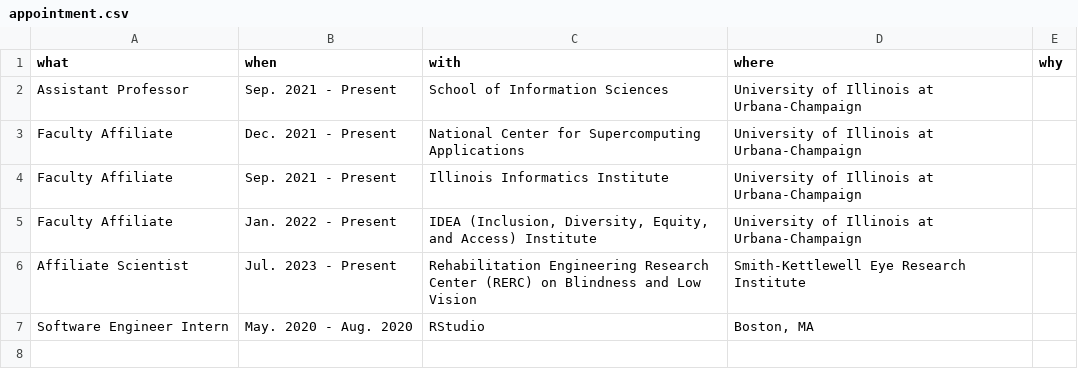
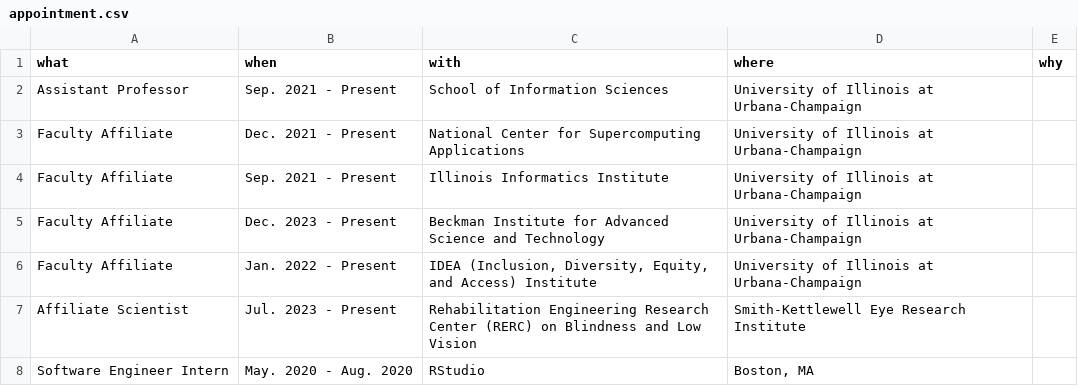
Before and after one commit to jooyoungseo/jy_CV, a CSV file: data/appointment.csv, drawn as a sheet.

Commit message:
add new appointment: Beckman Institute

```diff
--- a/data/appointment.csv
+++ b/data/appointment.csv
@@ -4,2 +4,3 @@ Faculty Affiliate,Dec. 2021 - Present,National Center for Supercomputing Applica
 Faculty Affiliate,Sep. 2021 - Present,Illinois Informatics Institute,University of Illinois at Urbana-Champaign,
+Faculty Affiliate,Dec. 2023 - Present,Beckman Institute for Advanced Science and Technology,University of Illinois at Urbana-Champaign,
 Faculty Affiliate,Jan. 2022 - Present,"IDEA (Inclusion, Diversity, Equity, and Access) Institute",University of Illinois at Urbana-Champaign,
```
